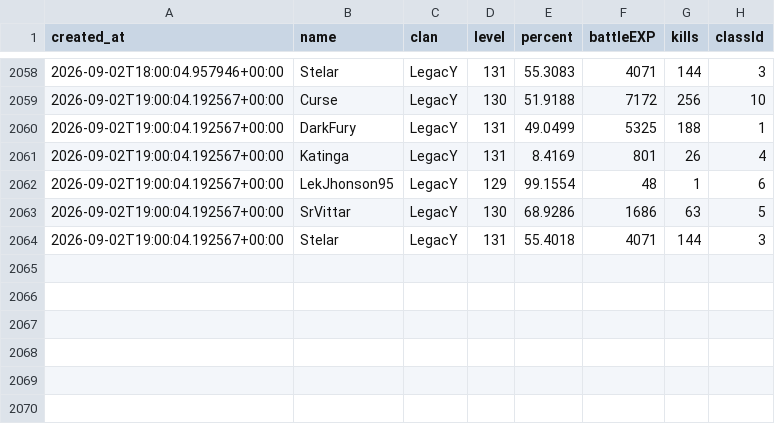
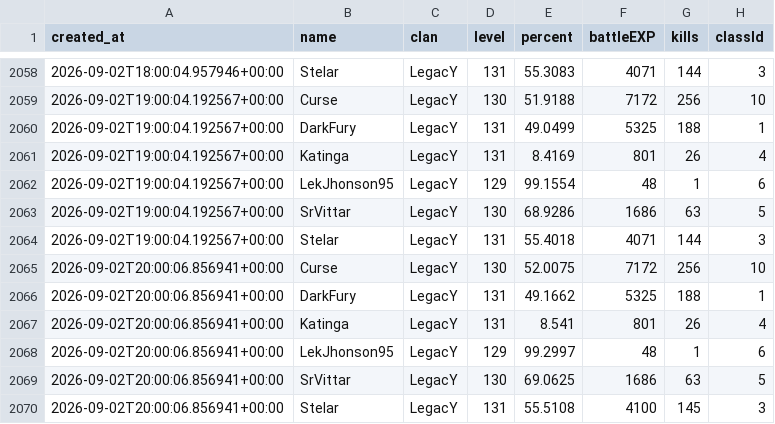
Before and after one commit to FlynMael/aorus-xp-tracker, a CSV file: data/history.csv, drawn as a sheet; only a part is shown, gaps mark what is left out.

```diff
--- a/data/history.csv
+++ b/data/history.csv
@@ -2064 +2064,7 @@ created_at,name,clan,level,percent,battleEXP,kills,classId
 2026-09-02T19:00:04.192567+00:00,Stelar,LegacY,131,55.4018,4071,144,3
+2026-09-02T20:00:06.856941+00:00,Curse,LegacY,130,52.0075,7172,256,10
+2026-09-02T20:00:06.856941+00:00,DarkFury,LegacY,131,49.1662,5325,188,1
+2026-09-02T20:00:06.856941+00:00,Katinga,LegacY,131,8.541,801,26,4
+2026-09-02T20:00:06.856941+00:00,LekJhonson95,LegacY,129,99.2997,48,1,6
+2026-09-02T20:00:06.856941+00:00,SrVittar,LegacY,130,69.0625,1686,63,5
+2026-09-02T20:00:06.856941+00:00,Stelar,LegacY,131,55.5108,4100,145,3
```
Also changed, not shown: data/drops.csv.
